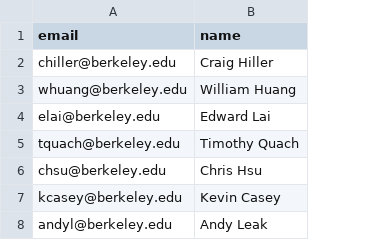
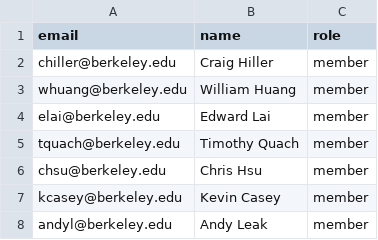
Before and after one commit to cs169-2013/photo_evidence_gallery, a CSV file: features/upload-files/user_add_test.csv, drawn as a sheet; the diff names each change by its address in the sheet, - before the commit and + after, or states it on an @@ line.

Commit message:
fixed cuke and spec for csv roles

```diff
--- a/features/upload-files/user_add_test.csv
+++ b/features/upload-files/user_add_test.csv
+column C (role), rows 2-8: all member
```
Also changed, not shown: 2 other files.
